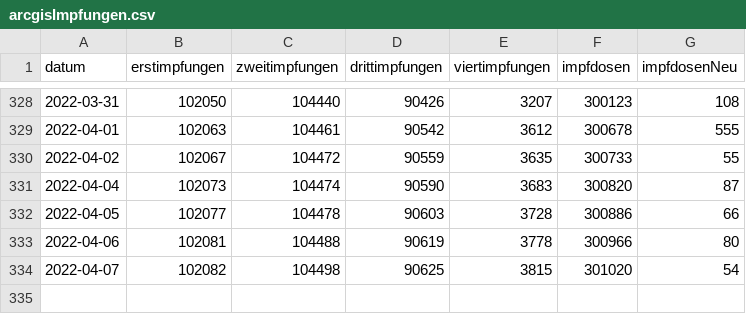
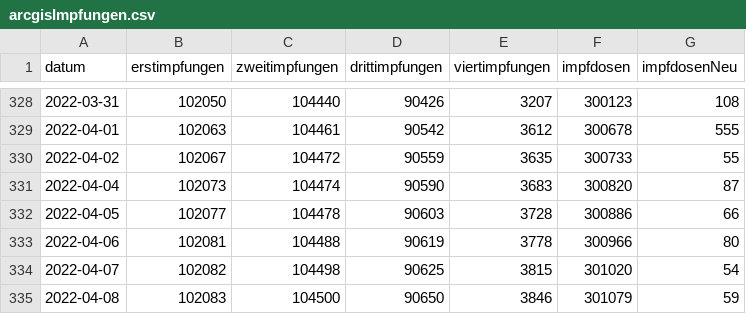
Before and after one commit to fxedel/vaterstetten-in-zahlen, a CSV file: data/corona-impfungen/arcgisImpfungen.csv, drawn as a sheet; only a part is shown, gaps mark what is left out; the diff names each change by its address in the sheet, - before the commit and + after, or states it on an @@ line.

```diff
--- a/data/corona-impfungen/arcgisImpfungen.csv
+++ b/data/corona-impfungen/arcgisImpfungen.csv
+row 335: 2022-04-08 | 102083 | 104500 | 90650 | 3846 | 301079 | 59
```
Also changed, not shown: data/corona-impfungen/arcgisImpfungenNachAlter.csv, data/corona-impfungen/arcgisImpfungenNachEinrichtung.csv, 1 other file.
